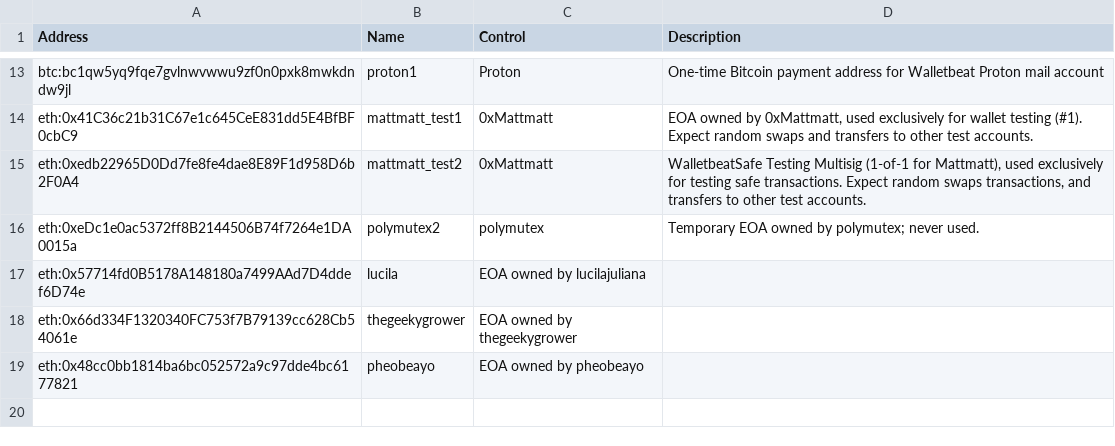
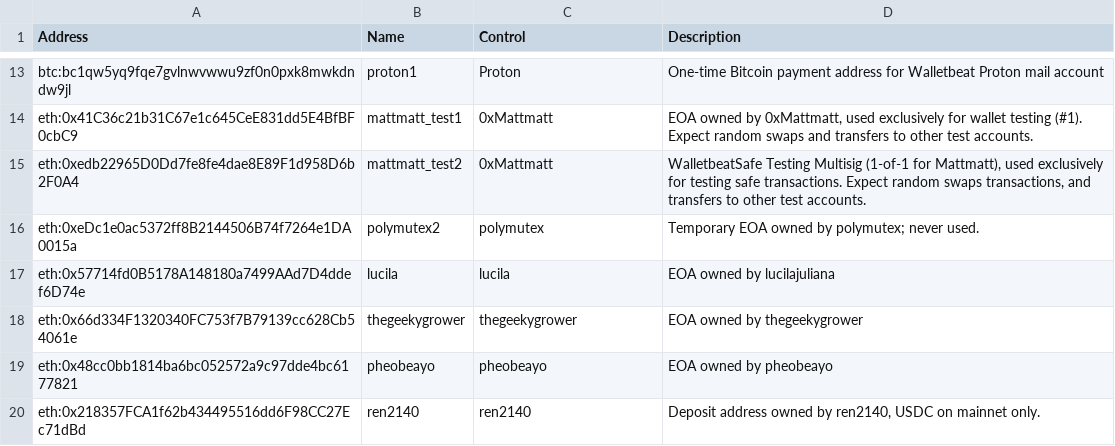
Before and after one commit to walletbeat/walletbeat, a TSV file: governance/treasury/addresses.tsv, drawn as a sheet; only a part is shown, gaps mark what is left out.

Commit message:
Fix treasury address TSV column count.
Add ren2140.eth deposit address.

```diff
--- a/governance/treasury/addresses.tsv
+++ b/governance/treasury/addresses.tsv
@@ -16,4 +16,5 @@ eth:0xedb22965D0Dd7fe8fe4dae8E89F1d958D6b2F0A4	mattmatt_test2	0xMattmatt	Walletb
 eth:0xeDc1e0ac5372ff8B2144506B74f7264e1DA0015a	polymutex2	polymutex	Temporary EOA owned by polymutex; never used.
-eth:0x57714fd0B5178A148180a7499AAd7D4ddef6D74e	lucila	EOA owned by lucilajuliana
-eth:0x66d334F1320340FC753f7B79139cc628Cb54061e	thegeekygrower	EOA owned by thegeekygrower
-eth:0x48cc0bb1814ba6bc052572a9c97dde4bc6177821	pheobeayo	EOA owned by pheobeayo
+eth:0x57714fd0B5178A148180a7499AAd7D4ddef6D74e	lucila	lucila	EOA owned by lucilajuliana
+eth:0x66d334F1320340FC753f7B79139cc628Cb54061e	thegeekygrower	thegeekygrower	EOA owned by thegeekygrower
+eth:0x48cc0bb1814ba6bc052572a9c97dde4bc6177821	pheobeayo	pheobeayo	EOA owned by pheobeayo
+eth:0x218357FCA1f62b434495516dd6F98CC27Ec71dBd	ren2140	ren2140	Deposit address owned by ren2140, USDC on mainnet only.
```
Also changed, not shown: 1 other file.
